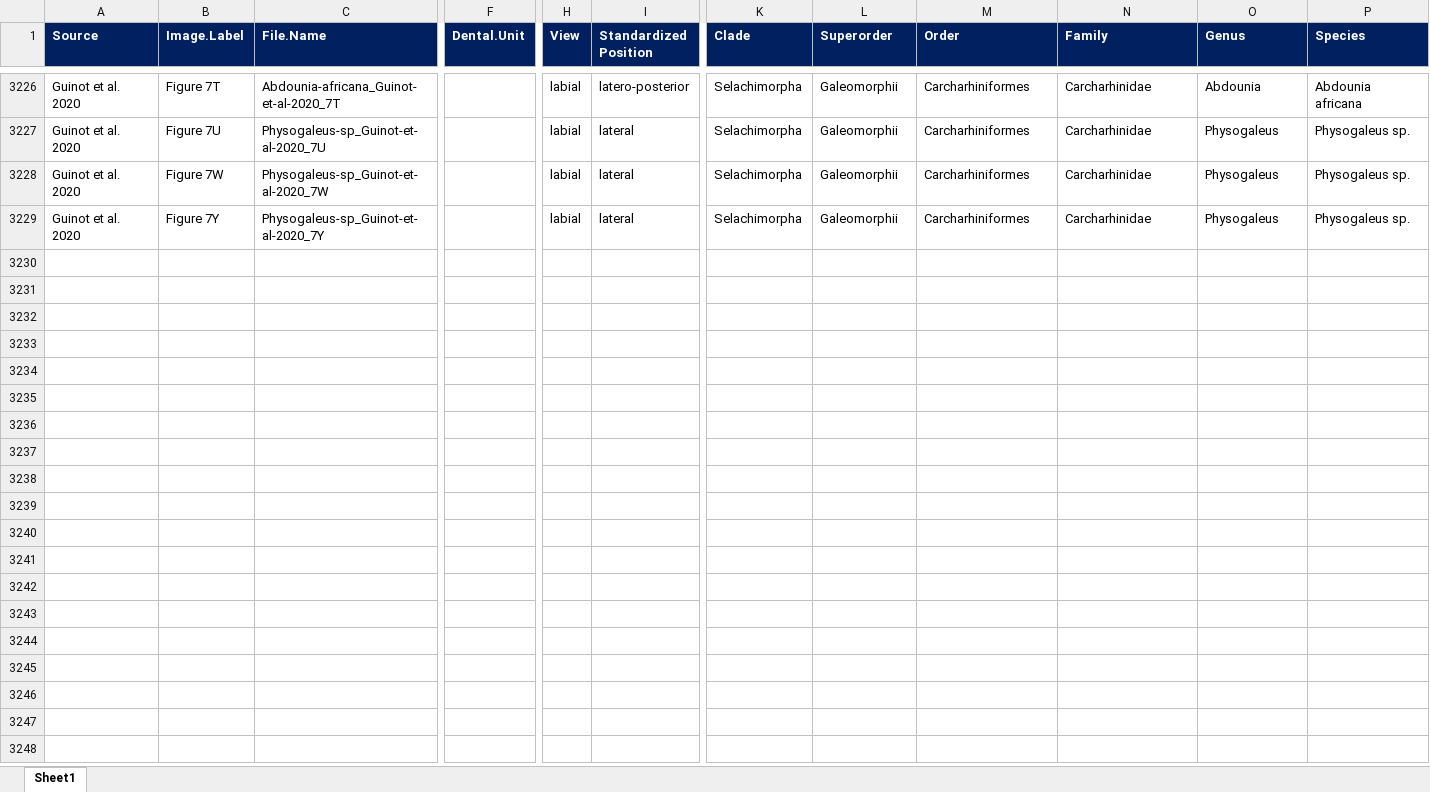
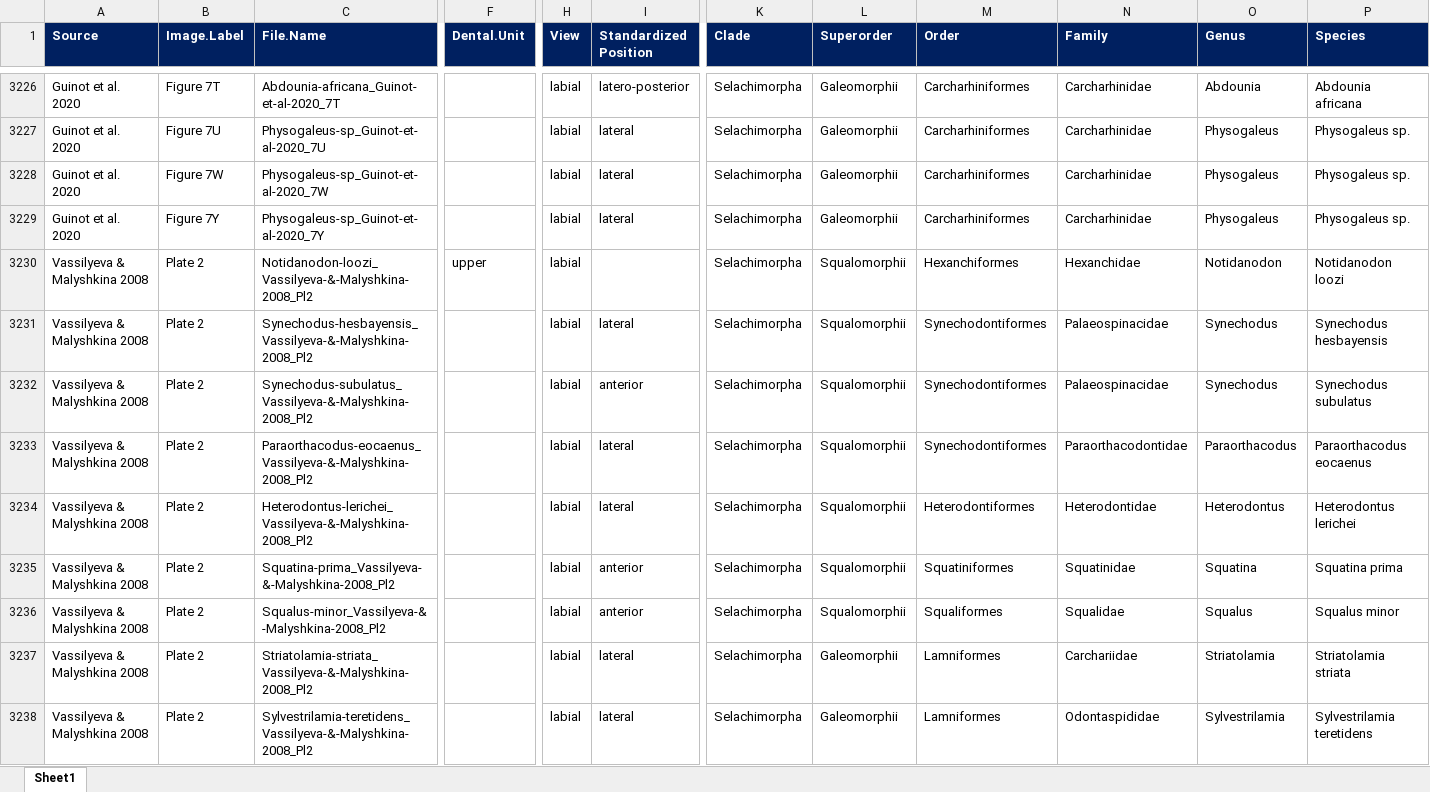
Before and after one commit to mohabazzi/kpg-homogenization, an Excel workbook: Data.xlsx, sheet Sheet1, drawn as a sheet; only a part is shown, gaps mark what is left out; values as stored, in another font and other column widths than the file's, no borders; conditional formats not drawn; rows hold the shown columns only; the diff covers the shown part only; the diff names each change by its address in the sheet, - before the commit and + after, or states it on an @@ line.

Commit message:
updated data and script

```diff
--- a/Data.xlsx (sheet Sheet1)
+++ b/Data.xlsx (sheet Sheet1)
+row 3230: Vassilyeva & Malyshkina 2008 | Plate 2 | Notidanodon-loozi_Vassilyeva-&-Malyshkina-2008_Pl2 | upper | labial |  | Selachimorpha | Squalomorphii | Hexanchiformes | Hexanchidae | Notidanodon | Notidanodon loozi
+row 3231: Vassilyeva & Malyshkina 2008 | Plate 2 | Synechodus-hesbayensis_Vassilyeva-&-Malyshkina-2008_Pl2 |  | labial | lateral | Selachimorpha | Squalomorphii | Synechodontiformes | Palaeospinacidae | Synechodus | Synechodus hesbayensis
+row 3232: Vassilyeva & Malyshkina 2008 | Plate 2 | Synechodus-subulatus_Vassilyeva-&-Malyshkina-2008_Pl2 |  | labial | anterior | Selachimorpha | Squalomorphii | Synechodontiformes | Palaeospinacidae | Synechodus | Synechodus subulatus
+row 3233: Vassilyeva & Malyshkina 2008 | Plate 2 | Paraorthacodus-eocaenus_Vassilyeva-&-Malyshkina-2008_Pl2 |  | labial | lateral | Selachimorpha | Squalomorphii | Synechodontiformes | Paraorthacodontidae | Paraorthacodus | Paraorthacodus eocaenus
+row 3234: Vassilyeva & Malyshkina 2008 | Plate 2 | Heterodontus-lerichei_Vassilyeva-&-Malyshkina-2008_Pl2 |  | labial | lateral | Selachimorpha | Squalomorphii | Heterodontiformes | Heterodontidae | Heterodontus | Heterodontus lerichei
+row 3235: Vassilyeva & Malyshkina 2008 | Plate 2 | Squatina-prima_Vassilyeva-&-Malyshkina-2008_Pl2 |  | labial | anterior | Selachimorpha | Squalomorphii | Squatiniformes | Squatinidae | Squatina | Squatina prima
+row 3236: Vassilyeva & Malyshkina 2008 | Plate 2 | Squalus-minor_Vassilyeva-&-Malyshkina-2008_Pl2 |  | labial | anterior | Selachimorpha | Squalomorphii | Squaliformes | Squalidae | Squalus | Squalus minor
+row 3237: Vassilyeva & Malyshkina 2008 | Plate 2 | Striatolamia-striata_Vassilyeva-&-Malyshkina-2008_Pl2 |  | labial | lateral | Selachimorpha | Galeomorphii | Lamniformes | Carchariidae | Striatolamia | Striatolamia striata
+row 3238: Vassilyeva & Malyshkina 2008 | Plate 2 | Sylvestrilamia-teretidens_Vassilyeva-&-Malyshkina-2008_Pl2 |  | labial | lateral | Selachimorpha | Galeomorphii | Lamniformes | Odontaspididae | Sylvestrilamia | Sylvestrilamia teretidens
```
Also changed, not shown: 10 added rows and 1 edited cell elsewhere in this sheet, 1 other file.
